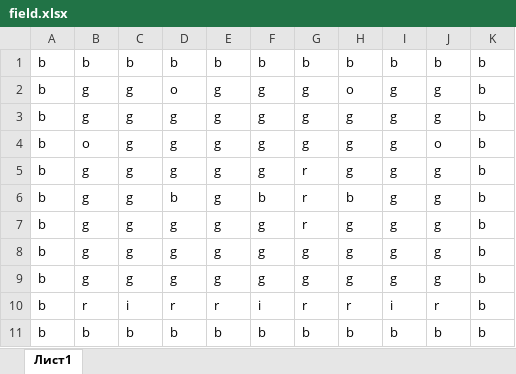
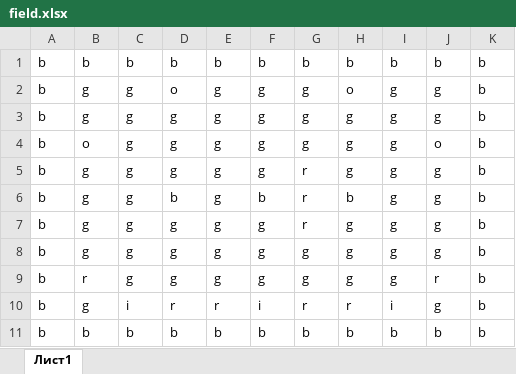
Before and after one commit to ArgoNeon/Storehouse, an Excel workbook: field.xlsx, sheet Лист1, drawn as a sheet; values as stored, in another font and other column widths than the file's, no borders; the diff names each change by its address in the sheet, - before the commit and + after, or states it on an @@ line.

```diff
--- a/field.xlsx (sheet Лист1)
+++ b/field.xlsx (sheet Лист1)
-B9: g
+B9: r
-J9: g
+J9: r
-B10: r
+B10: g
-J10: r
+J10: g
```
Also changed, not shown: current_field.xlsx, 2 other files.
